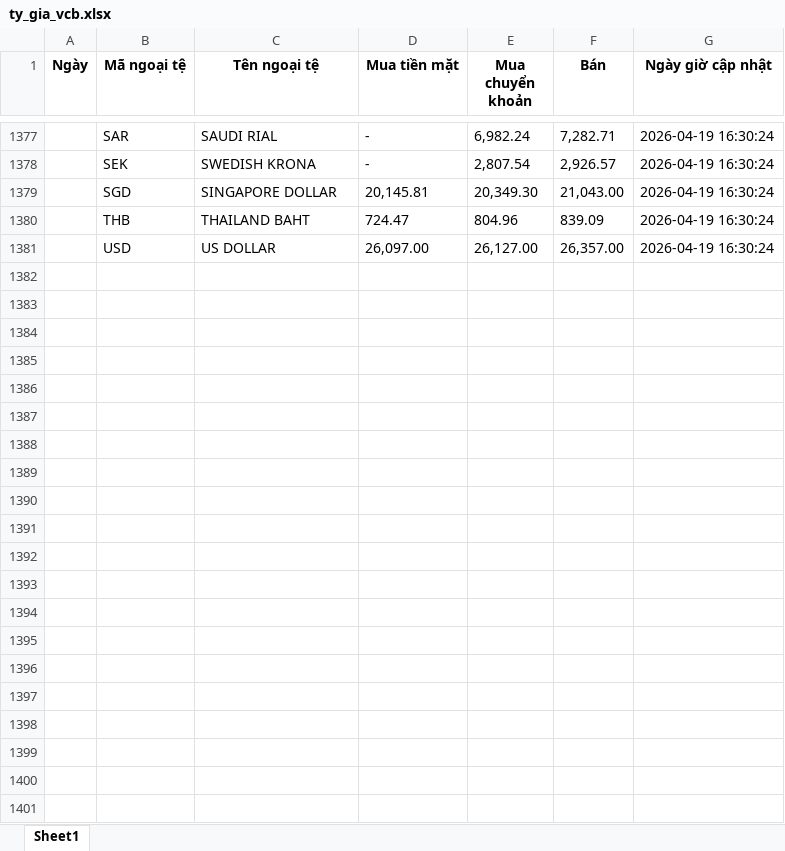
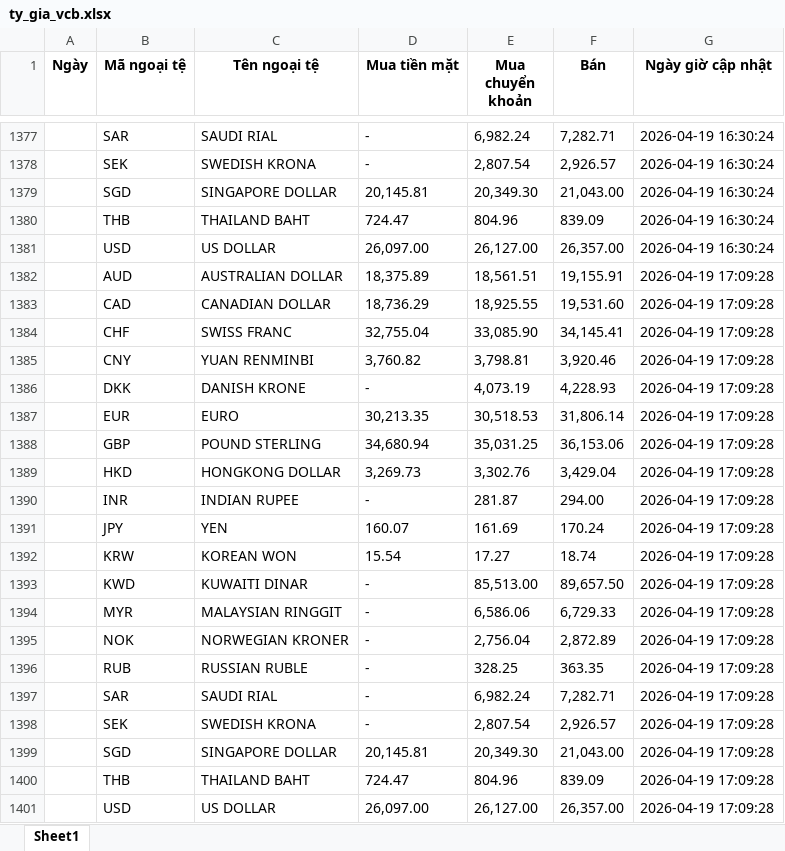
Before and after one commit to tjhung23/auto_tygia, an Excel workbook: ty_gia_vcb.xlsx, sheet Sheet1, drawn as a sheet; only a part is shown, gaps mark what is left out; values as stored, in another font and other column widths than the file's, no borders; the diff names each change by its address in the sheet, - before the commit and + after, or states it on an @@ line.

```diff
--- a/ty_gia_vcb.xlsx (sheet Sheet1)
+++ b/ty_gia_vcb.xlsx (sheet Sheet1)
+row 1382:  | AUD | AUSTRALIAN DOLLAR | 18,375.89 | 18,561.51 | 19,155.91 | 2026-04-19 17:09:28
+row 1383:  | CAD | CANADIAN DOLLAR | 18,736.29 | 18,925.55 | 19,531.60 | 2026-04-19 17:09:28
+row 1384:  | CHF | SWISS FRANC | 32,755.04 | 33,085.90 | 34,145.41 | 2026-04-19 17:09:28
+row 1385:  | CNY | YUAN RENMINBI | 3,760.82 | 3,798.81 | 3,920.46 | 2026-04-19 17:09:28
+row 1386:  | DKK | DANISH KRONE | - | 4,073.19 | 4,228.93 | 2026-04-19 17:09:28
+row 1387:  | EUR | EURO | 30,213.35 | 30,518.53 | 31,806.14 | 2026-04-19 17:09:28
+row 1388:  | GBP | POUND STERLING | 34,680.94 | 35,031.25 | 36,153.06 | 2026-04-19 17:09:28
+row 1389:  | HKD | HONGKONG DOLLAR | 3,269.73 | 3,302.76 | 3,429.04 | 2026-04-19 17:09:28
+row 1390:  | INR | INDIAN RUPEE | - | 281.87 | 294.00 | 2026-04-19 17:09:28
+row 1391:  | JPY | YEN | 160.07 | 161.69 | 170.24 | 2026-04-19 17:09:28
+row 1392:  | KRW | KOREAN WON | 15.54 | 17.27 | 18.74 | 2026-04-19 17:09:28
+row 1393:  | KWD | KUWAITI DINAR | - | 85,513.00 | 89,657.50 | 2026-04-19 17:09:28
+row 1394:  | MYR | MALAYSIAN RINGGIT | - | 6,586.06 | 6,729.33 | 2026-04-19 17:09:28
+row 1395:  | NOK | NORWEGIAN KRONER | - | 2,756.04 | 2,872.89 | 2026-04-19 17:09:28
+row 1396:  | RUB | RUSSIAN RUBLE | - | 328.25 | 363.35 | 2026-04-19 17:09:28
+row 1397:  | SAR | SAUDI RIAL | - | 6,982.24 | 7,282.71 | 2026-04-19 17:09:28
+row 1398:  | SEK | SWEDISH KRONA | - | 2,807.54 | 2,926.57 | 2026-04-19 17:09:28
+row 1399:  | SGD | SINGAPORE DOLLAR | 20,145.81 | 20,349.30 | 21,043.00 | 2026-04-19 17:09:28
+row 1400:  | THB | THAILAND BAHT | 724.47 | 804.96 | 839.09 | 2026-04-19 17:09:28
+row 1401:  | USD | US DOLLAR | 26,097.00 | 26,127.00 | 26,357.00 | 2026-04-19 17:09:28
```
